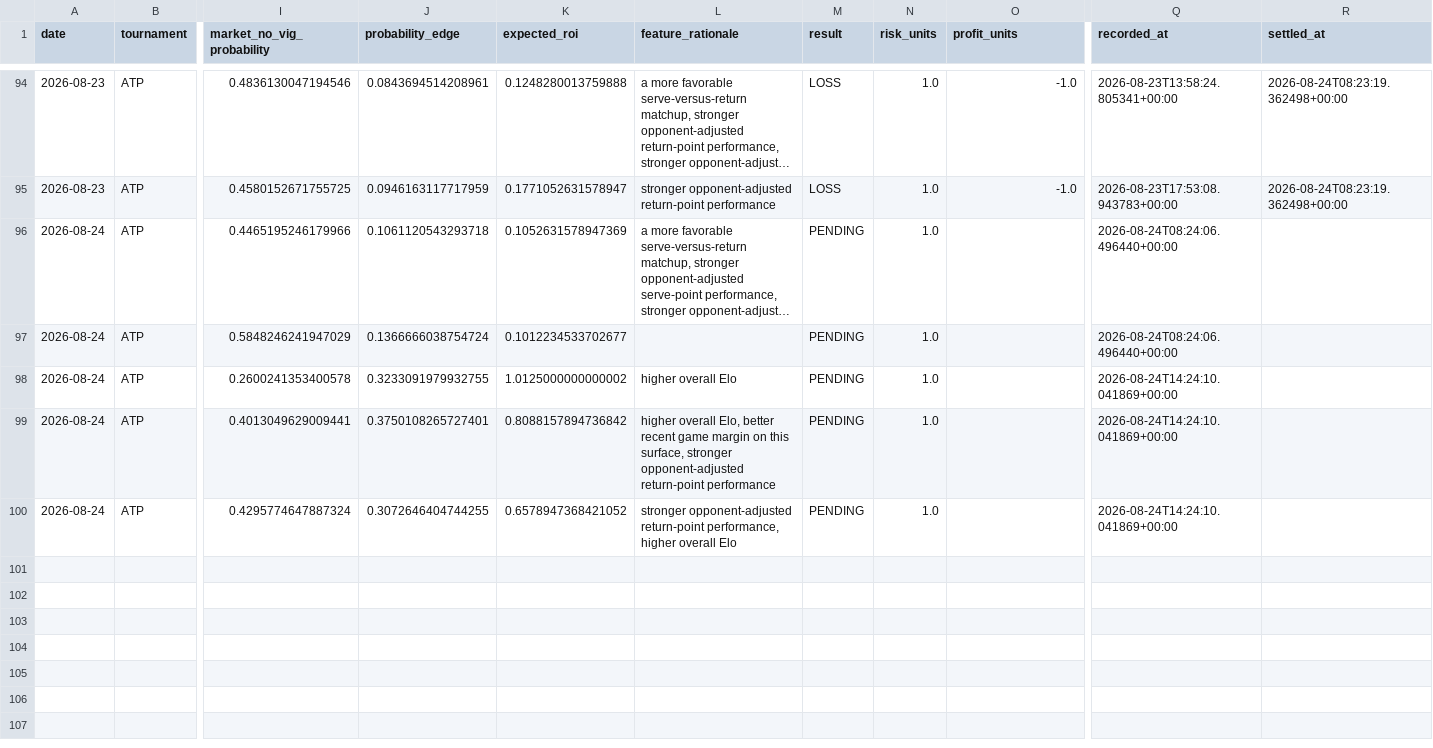
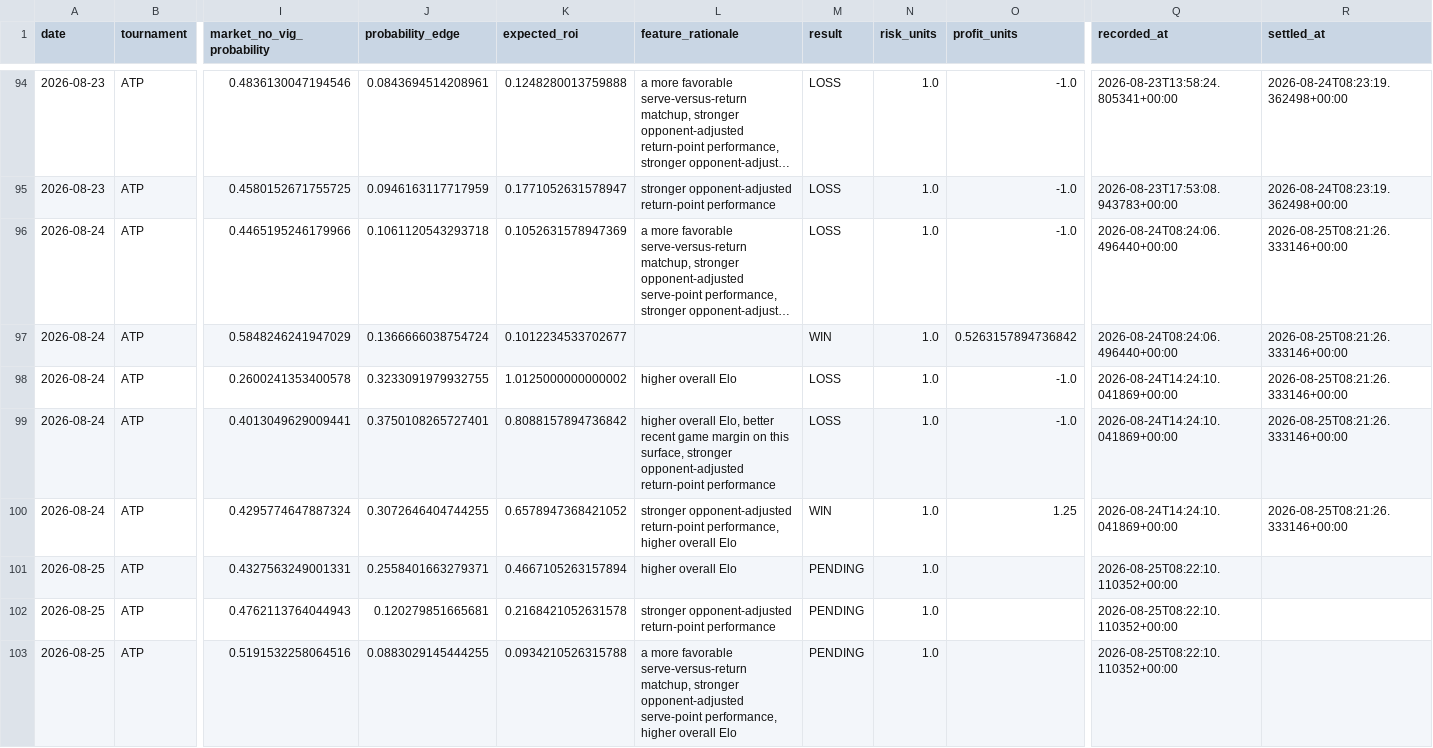
Before and after one commit to dchang0611/tennis-spread-model, a CSV file: tennis_model_output/spread_results_history.csv, drawn as a sheet; only a part is shown, gaps mark what is left out; long unchanged cells end in …; rows hold the shown columns only; the diff names each change by its address in the sheet, - before the commit and + after, or states it on an @@ line.

```diff
--- a/tennis_model_output/spread_results_history.csv
+++ b/tennis_model_output/spread_results_history.csv
-M96 (result): PENDING
+M96 (result): LOSS
-O96 (profit_units): (empty)
+O96 (profit_units): -1.0
-R96:R100 (settled_at): (empty)
+R96:R100 (settled_at): 2026-08-25T08:21:26.333146+00:00
-M97 (result): PENDING
+M97 (result): WIN
-O97 (profit_units): (empty)
+O97 (profit_units): 0.5263157894736842
-M98:M99 (result): PENDING
+M98:M99 (result): LOSS
-O98:O99 (profit_units): (empty)
+O98:O99 (profit_units): -1.0
-M100 (result): PENDING
+M100 (result): WIN
-O100 (profit_units): (empty)
+O100 (profit_units): 1.25
+row 101: 2026-08-25 | ATP | 0.4327563249001331 | 0.2558401663279371 | 0.4667105263157894 | higher overall Elo | PENDING | 1.0 |  | 2026-08-25T08:22:10.110352+00:00
+row 102: 2026-08-25 | ATP | 0.4762113764044943 | 0.120279851665681 | 0.2168421052631578 | stronger opponent-adjusted return-point performance | PENDING | 1.0 |  | 2026-08-25T08:22:10.110352+00:00
+row 103: 2026-08-25 | ATP | 0.5191532258064516 | 0.0883029145444255 | 0.0934210526315788 | a more favorable serve-versus-return matchup, stronger opponent-adjusted serve-point performance, higher overall Elo | PENDING | 1.0 |  | 2026-08-25T08:22:10.110352+00:00
```
Also changed, not shown: 4 other files.
